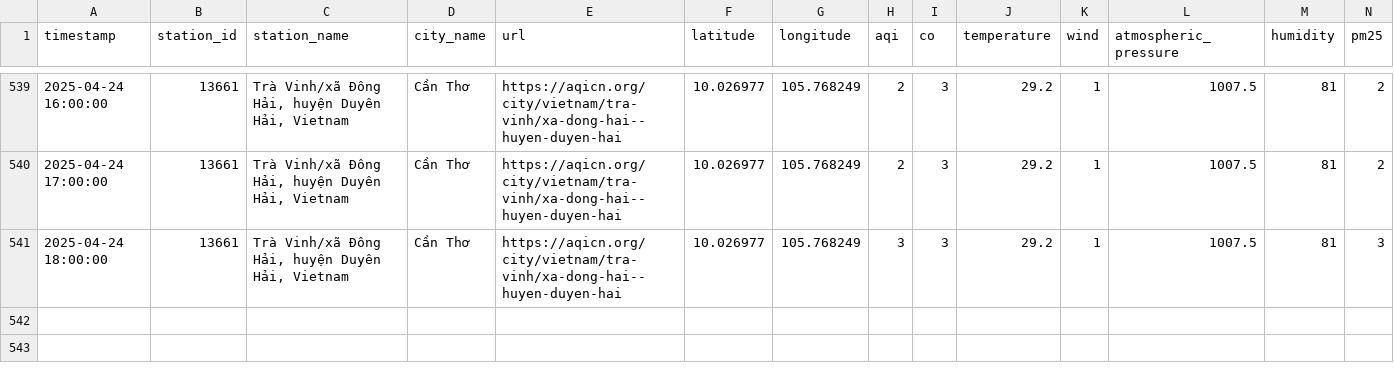
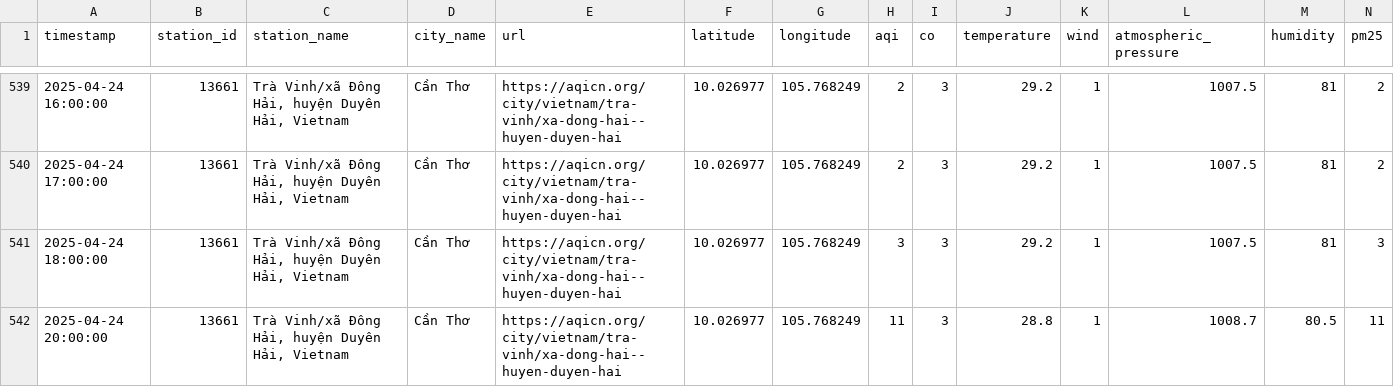
Before and after one commit to QuanIsMe7303/vietnam-air-quality-crawler, a CSV file: result/can-tho/air_quality_can-tho_04_2025.csv, drawn as a sheet; only a part is shown, gaps mark what is left out; rows hold the shown columns only; the diff names each change by its address in the sheet, - before the commit and + after, or states it on an @@ line.

```diff
--- a/result/can-tho/air_quality_can-tho_04_2025.csv
+++ b/result/can-tho/air_quality_can-tho_04_2025.csv
+row 542: 2025-04-24 20:00:00 | 13661 | Trà Vinh/xã Đông Hải, huyện Duyên Hải, Vietnam | Cần Thơ | https://aqicn.org/city/vietnam/tra-vinh/xa-dong-hai--huyen-duyen-hai | 10.026977 | 105.768249 | 11 | 3 | 28.8 | 1 | 1008.7 | 80.5 | 11
```
Also changed, not shown: result/cao-bang/air_quality_cao-bang_04_2025.csv, result/da-nang/air_quality_da-nang_04_2025.csv, 7 other files.
